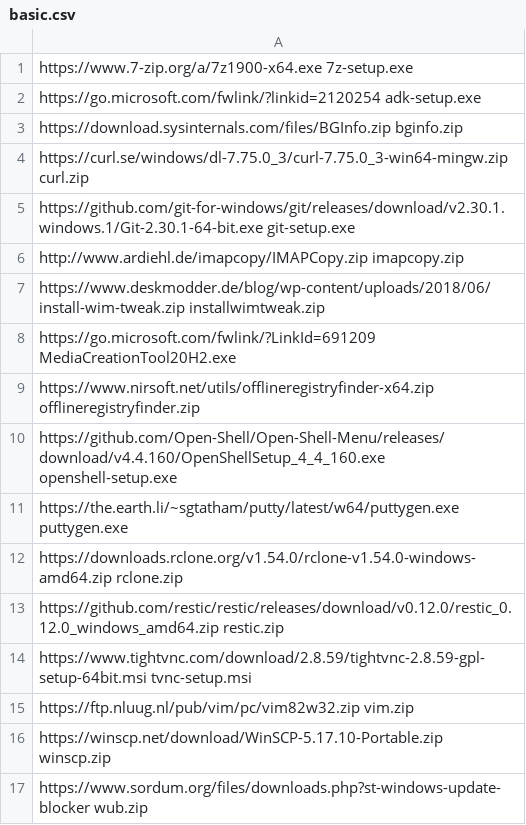
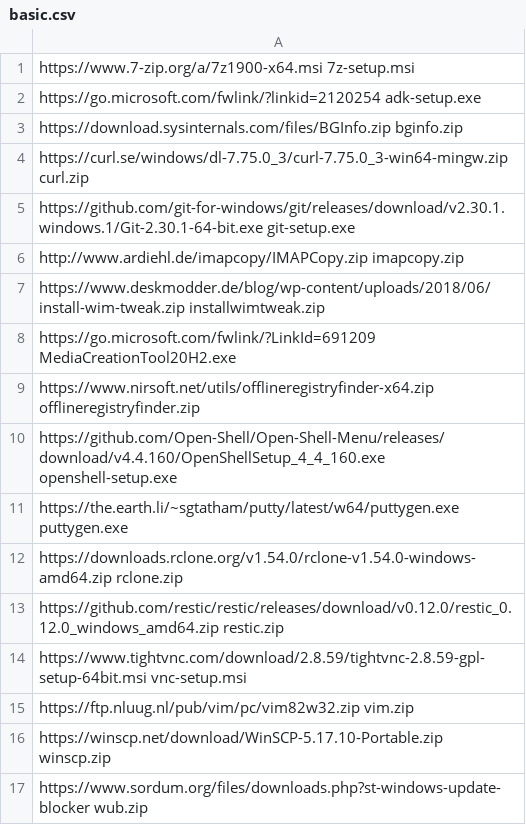
Before and after one commit to ronioncloud/w10install, a CSV file: software/basic.csv, drawn as a sheet.

```diff
--- a/software/basic.csv
+++ b/software/basic.csv
@@ -1,2 +1,2 @@
-https://www.7-zip.org/a/7z1900-x64.exe 7z-setup.exe
+https://www.7-zip.org/a/7z1900-x64.msi 7z-setup.msi
 https://go.microsoft.com/fwlink/?linkid=2120254 adk-setup.exe
@@ -13,3 +13,3 @@ https://downloads.rclone.org/v1.54.0/rclone-v1.54.0-windows-amd64.zip rclone.zip
 https://github.com/restic/restic/releases/download/v0.12.0/restic_0.12.0_windows_amd64.zip restic.zip
-https://www.tightvnc.com/download/2.8.59/tightvnc-2.8.59-gpl-setup-64bit.msi tvnc-setup.msi
+https://www.tightvnc.com/download/2.8.59/tightvnc-2.8.59-gpl-setup-64bit.msi vnc-setup.msi
 https://ftp.nluug.nl/pub/vim/pc/vim82w32.zip vim.zip
```
Also changed, not shown: 24 other files.
